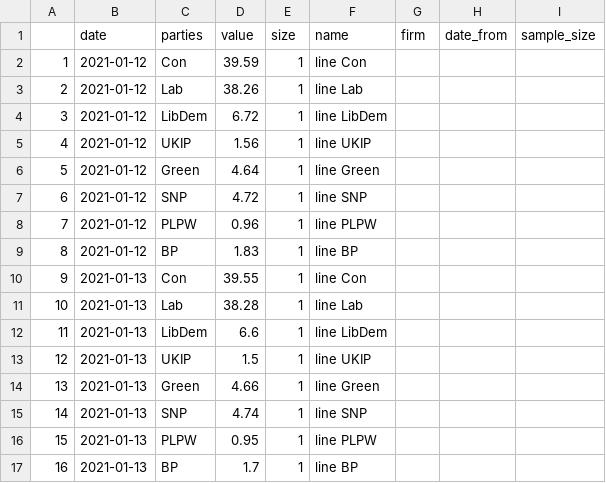
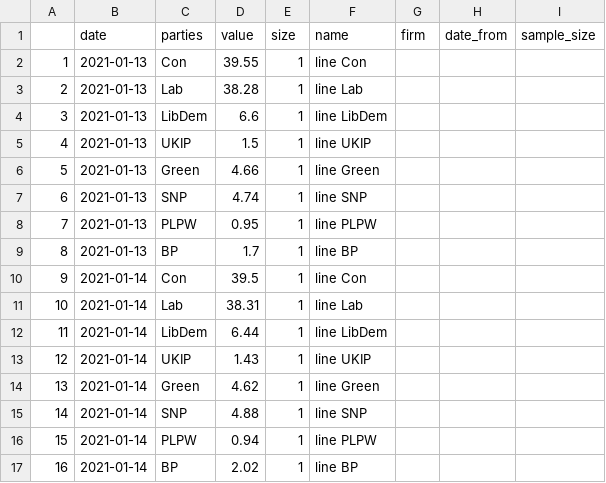
Before and after one commit to vfillis/automated-polling, a CSV file: data/last3Y_polling.csv, drawn as a sheet; only a part is shown; the shorter side is filled out with more unchanged rows; removed rows and columns are numbered as before the commit, all else as after; the diff names each change by its address in the sheet, - before the commit and + after, or states it on an @@ line.

```diff
--- a/data/last3Y_polling.csv
+++ b/data/last3Y_polling.csv
-row 2: 1 | 2021-01-12 | Con | 39.59 | 1 | line Con
-row 3: 2 | 2021-01-12 | Lab | 38.26 | 1 | line Lab
-row 4: 3 | 2021-01-12 | LibDem | 6.72 | 1 | line LibDem
-row 5: 4 | 2021-01-12 | UKIP | 1.56 | 1 | line UKIP
-row 6: 5 | 2021-01-12 | Green | 4.64 | 1 | line Green
-row 7: 6 | 2021-01-12 | SNP | 4.72 | 1 | line SNP
-row 8: 7 | 2021-01-12 | PLPW | 0.96 | 1 | line PLPW
-row 9: 8 | 2021-01-12 | BP | 1.83 | 1 | line BP
@@ column A renumbered from row 2 down @@
```
